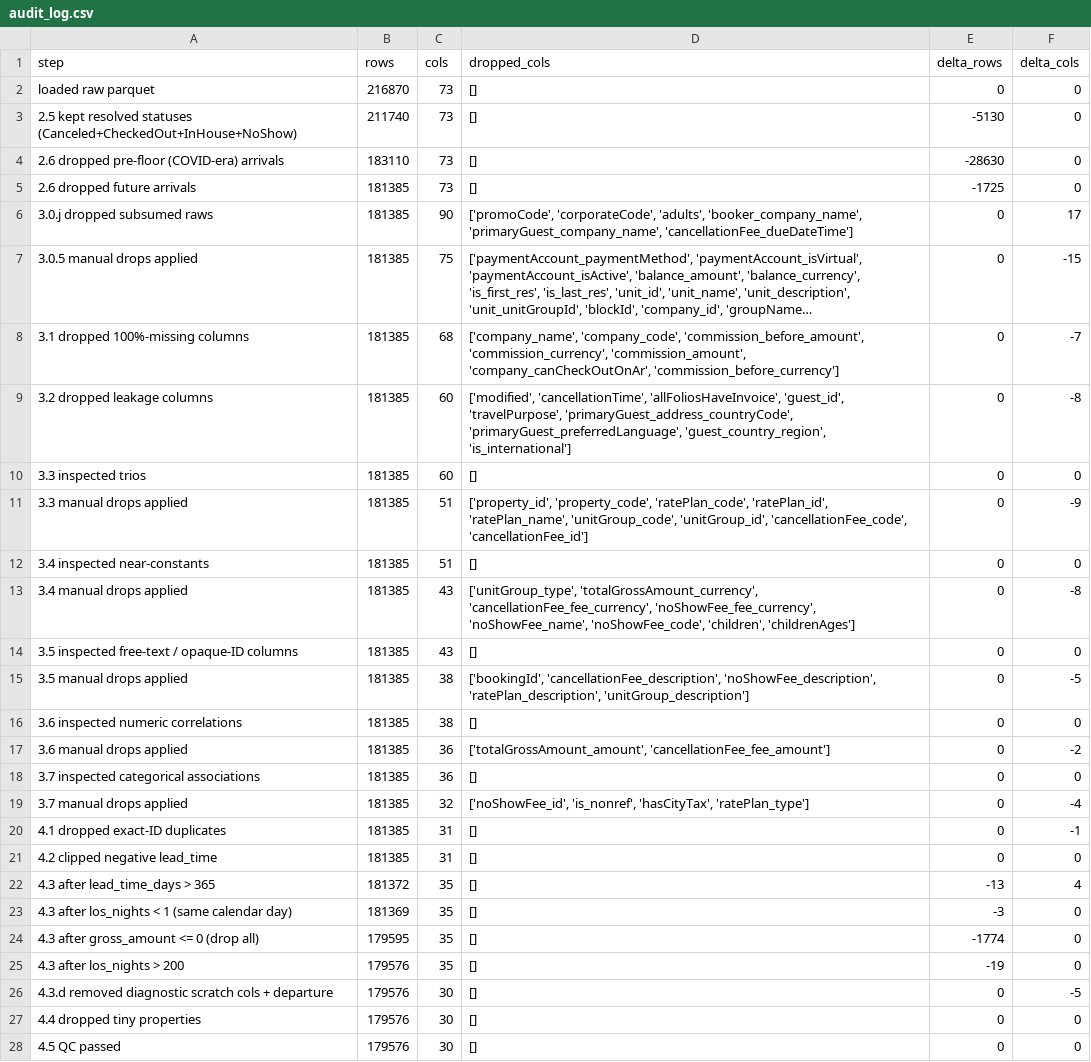
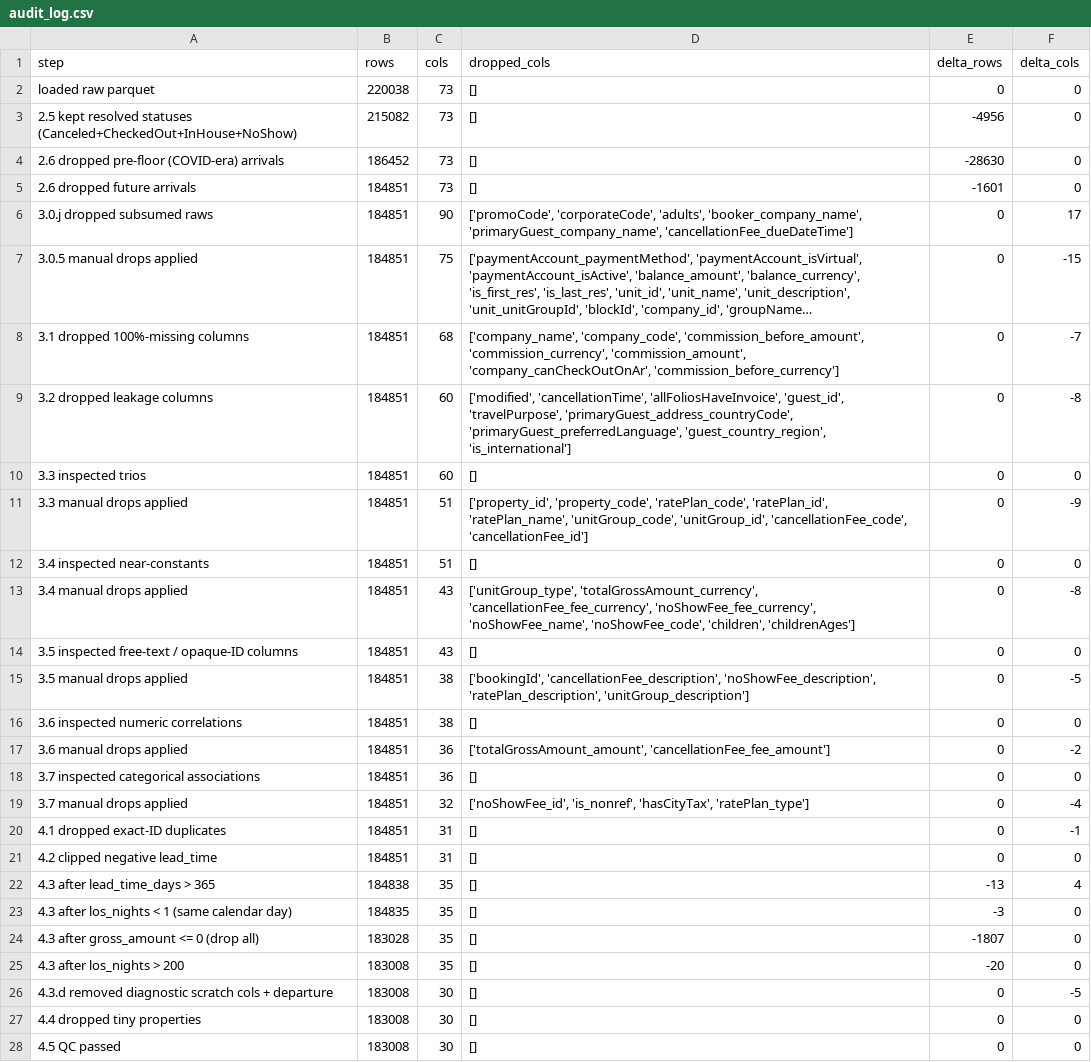
Before and after one commit to StayeryHQ/overbookinganalyses, a CSV file: reports/tables/00_audit/audit_log.csv, drawn as a sheet; only a part is shown; long unchanged cells end in …; the diff covers the shown part only; the diff names each change by its address in the sheet, - before the commit and + after, or states it on an @@ line.

```diff
--- a/reports/tables/00_audit/audit_log.csv
+++ b/reports/tables/00_audit/audit_log.csv
-B2 (rows): 216870
+B2 (rows): 220038
-B3 (rows): 211740
+B3 (rows): 215082
-E3 (delta_rows): -5130
+E3 (delta_rows): -4956
-B4 (rows): 183110
+B4 (rows): 186452
-B5:B21 (rows): 181385
+B5:B21 (rows): 184851
-E5 (delta_rows): -1725
+E5 (delta_rows): -1601
-B22 (rows): 181372
+B22 (rows): 184838
-B23 (rows): 181369
+B23 (rows): 184835
-B24 (rows): 179595
+B24 (rows): 183028
-E24 (delta_rows): -1774
+E24 (delta_rows): -1807
-B25:B28 (rows): 179576
+B25:B28 (rows): 183008
-E25 (delta_rows): -19
+E25 (delta_rows): -20
```
Also changed, not shown: 3 edited cells elsewhere in this file, reports/tables/00_audit/column_decisions.csv, reports/tables/00_audit/data_dictionary.csv, 16 other files.
